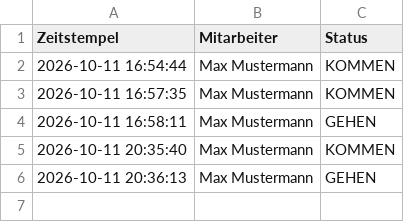
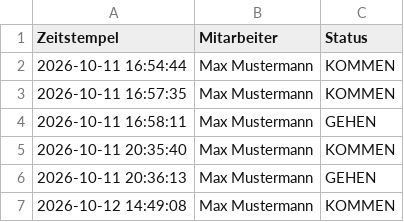
Before and after one commit to nasty007/Zeiterfassung, a CSV file: zeiterfassung_149_2026-10.csv, drawn as a sheet; the diff names each change by its address in the sheet, - before the commit and + after, or states it on an @@ line.

Commit message:
NFC Buchung Sync (zeiterfassung_149_2026-10.csv)

```diff
--- a/zeiterfassung_149_2026-10.csv
+++ b/zeiterfassung_149_2026-10.csv
+row 7: 2026-10-12 14:49:08 | Max Mustermann | KOMMEN
```
